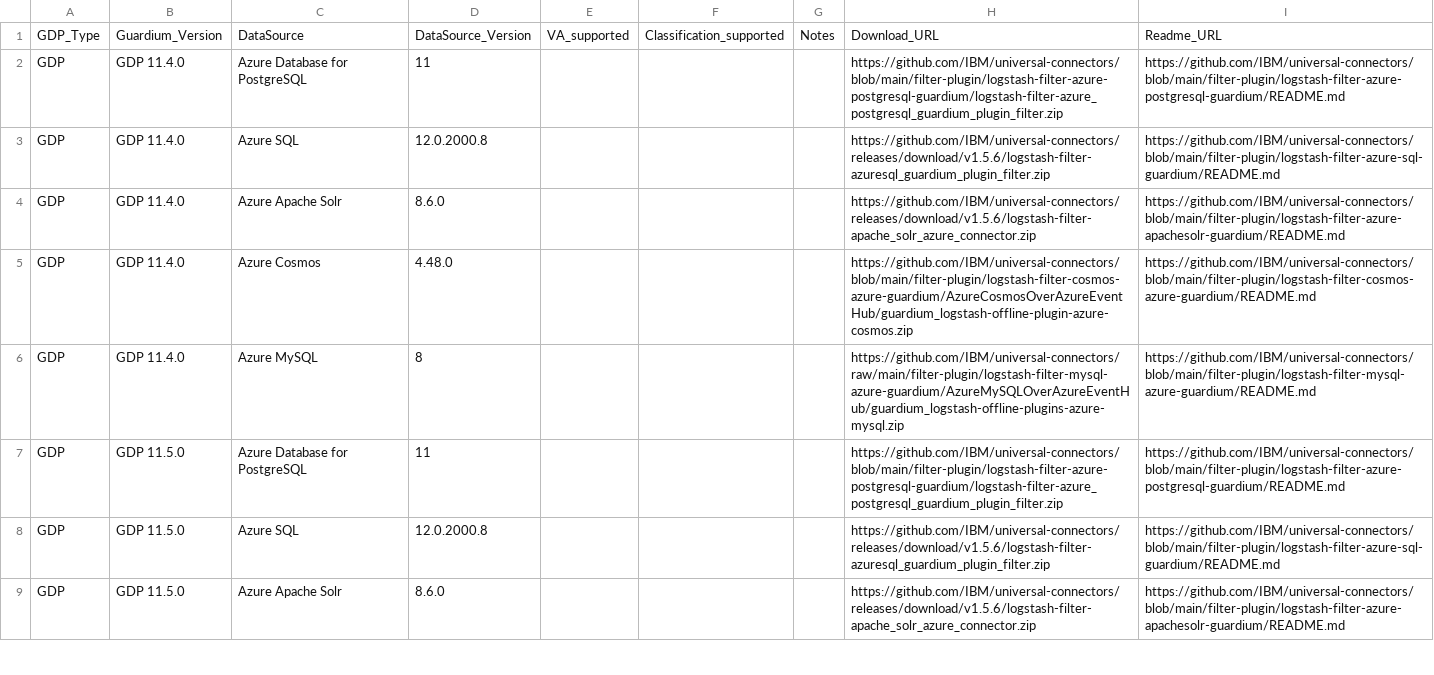
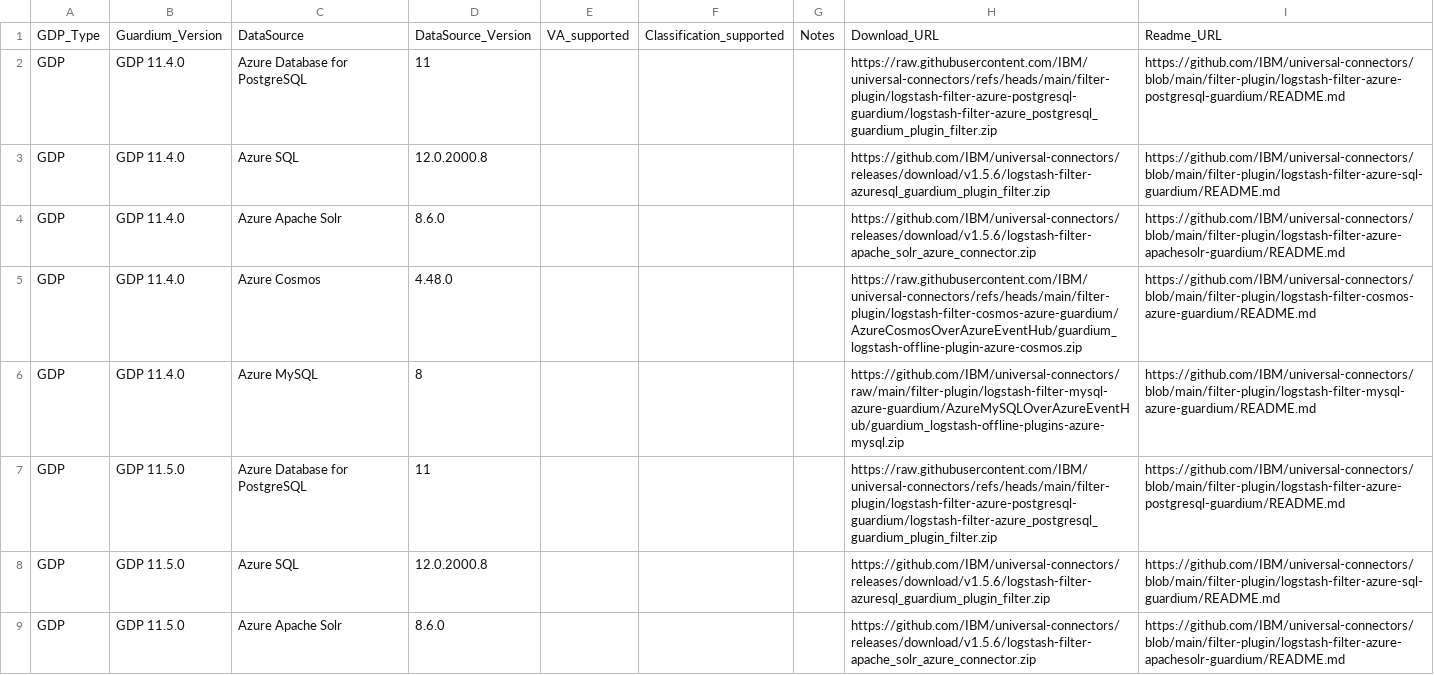
Before and after one commit to IBM/guardium-supported-datasources, a CSV file: consolidation-script2/data/input/Azure_UC.csv, drawn as a sheet; only a part is shown; the diff covers the shown part only.

```diff
--- a/consolidation-script2/data/input/Azure_UC.csv
+++ b/consolidation-script2/data/input/Azure_UC.csv
@@ -1,8 +1,8 @@
 GDP_Type,Guardium_Version,DataSource,DataSource_Version,VA_supported,Classification_supported,Notes,Download_URL,Readme_URL
-GDP,GDP 11.4.0,Azure Database for PostgreSQL,11,,,,https://github.com/IBM/universal-connectors/blob/main/filter-plugin/logstash-filter-azure-postgresql-guardium/logstash-filter-azure_postgresql_guardium_plugin_filter.zip,https://github.com/IBM/universal-connectors/blob/main/filter-plugin/logstash-filter-azure-postgresql-guardium/README.md
+GDP,GDP 11.4.0,Azure Database for PostgreSQL,11,,,,https://raw.githubusercontent.com/IBM/universal-connectors/refs/heads/main/filter-plugin/logstash-filter-azure-postgresql-guardium/logstash-filter-azure_postgresql_guardium_plugin_filter.zip,https://github.com/IBM/universal-connectors/blob/main/filter-plugin/logstash-filter-azure-postgresql-guardium/README.md
 GDP,GDP 11.4.0,Azure SQL,12.0.2000.8,,,,https://github.com/IBM/universal-connectors/releases/download/v1.5.6/logstash-filter-azuresql_guardium_plugin_filter.zip,https://github.com/IBM/universal-connectors/blob/main/filter-plugin/logstash-filter-azure-sql-guardium/README.md
 GDP,GDP 11.4.0,Azure Apache Solr,8.6.0,,,,https://github.com/IBM/universal-connectors/releases/download/v1.5.6/logstash-filter-apache_solr_azure_connector.zip,https://github.com/IBM/universal-connectors/blob/main/filter-plugin/logstash-filter-azure-apachesolr-guardium/README.md
-GDP,GDP 11.4.0,Azure Cosmos,4.48.0,,,,https://github.com/IBM/universal-connectors/blob/main/filter-plugin/logstash-filter-cosmos-azure-guardium/AzureCosmosOverAzureEventHub/guardium_logstash-offline-plugin-azure-cosmos.zip,https://github.com/IBM/universal-connectors/blob/main/filter-plugin/logstash-filter-cosmos-azure-guardium/README.md
+GDP,GDP 11.4.0,Azure Cosmos,4.48.0,,,,https://raw.githubusercontent.com/IBM/universal-connectors/refs/heads/main/filter-plugin/logstash-filter-cosmos-azure-guardium/AzureCosmosOverAzureEventHub/guardium_logstash-offline-plugin-azure-cosmos.zip,https://github.com/IBM/universal-connectors/blob/main/filter-plugin/logstash-filter-cosmos-azure-guardium/README.md
 GDP,GDP 11.4.0,Azure MySQL,8,,,,https://github.com/IBM/universal-connectors/raw/main/filter-plugin/logstash-filter-mysql-azure-guardium/AzureMySQLOverAzureEventHub/guardium_logstash-offline-plugins-azure-mysql.zip,https://github.com/IBM/universal-connectors/blob/main/filter-plugin/logstash-filter-mysql-azure-guardium/README.md
-GDP,GDP 11.5.0,Azure Database for PostgreSQL,11,,,,https://github.com/IBM/universal-connectors/blob/main/filter-plugin/logstash-filter-azure-postgresql-guardium/logstash-filter-azure_postgresql_guardium_plugin_filter.zip,https://github.com/IBM/universal-connectors/blob/main/filter-plugin/logstash-filter-azure-postgresql-guardium/README.md
+GDP,GDP 11.5.0,Azure Database for PostgreSQL,11,,,,https://raw.githubusercontent.com/IBM/universal-connectors/refs/heads/main/filter-plugin/logstash-filter-azure-postgresql-guardium/logstash-filter-azure_postgresql_guardium_plugin_filter.zip,https://github.com/IBM/universal-connectors/blob/main/filter-plugin/logstash-filter-azure-postgresql-guardium/README.md
 GDP,GDP 11.5.0,Azure SQL,12.0.2000.8,,,,https://github.com/IBM/universal-connectors/releases/download/v1.5.6/logstash-filter-azuresql_guardium_plugin_filter.zip,https://github.com/IBM/universal-connectors/blob/main/filter-plugin/logstash-filter-azure-sql-guardium/README.md
```
Also changed, not shown: 3 edited cells elsewhere in this file, consolidation-script2/data/input/AWS_UC.csv, consolidation-script2/data/input/GCP_UC.csv, 1 other file.
